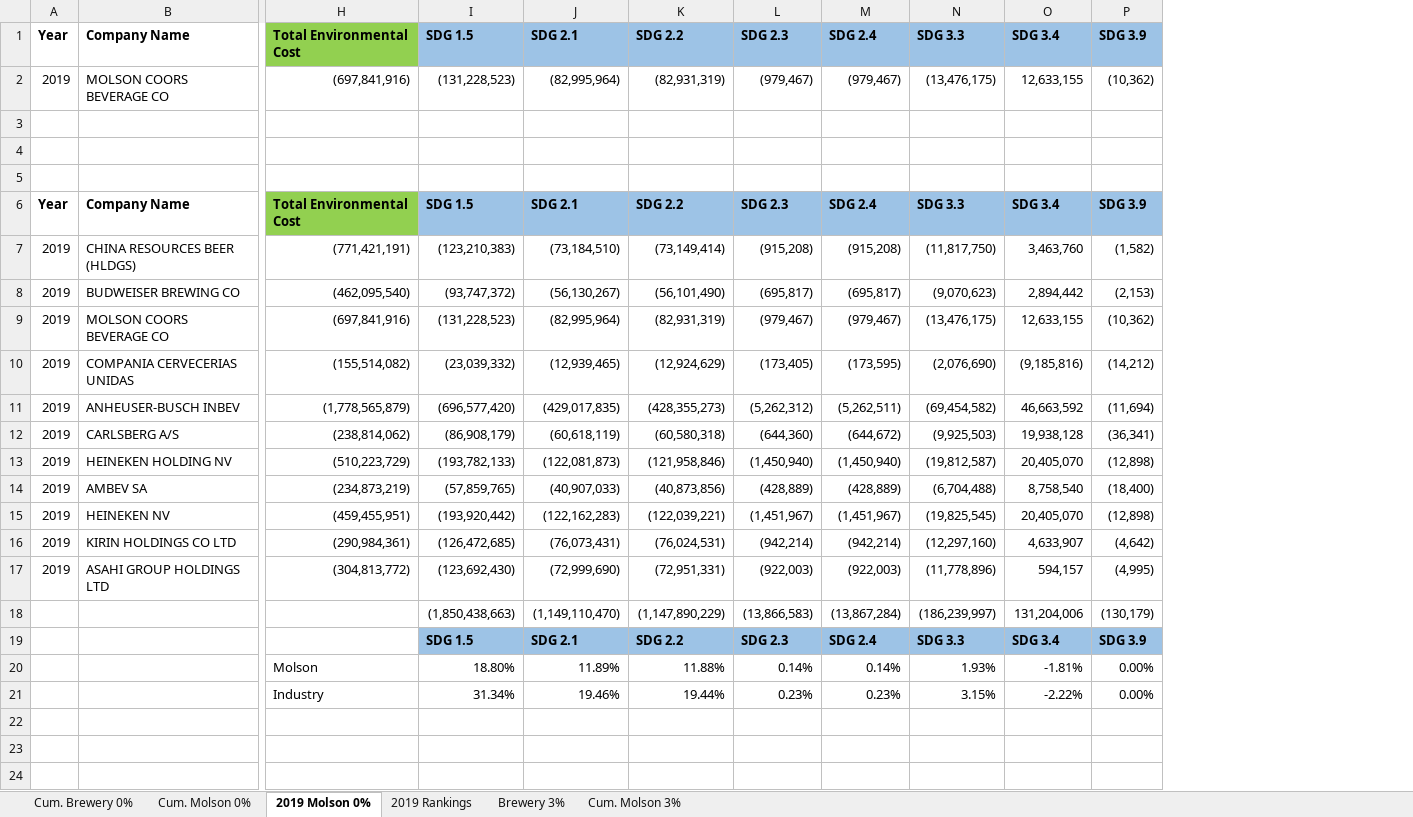
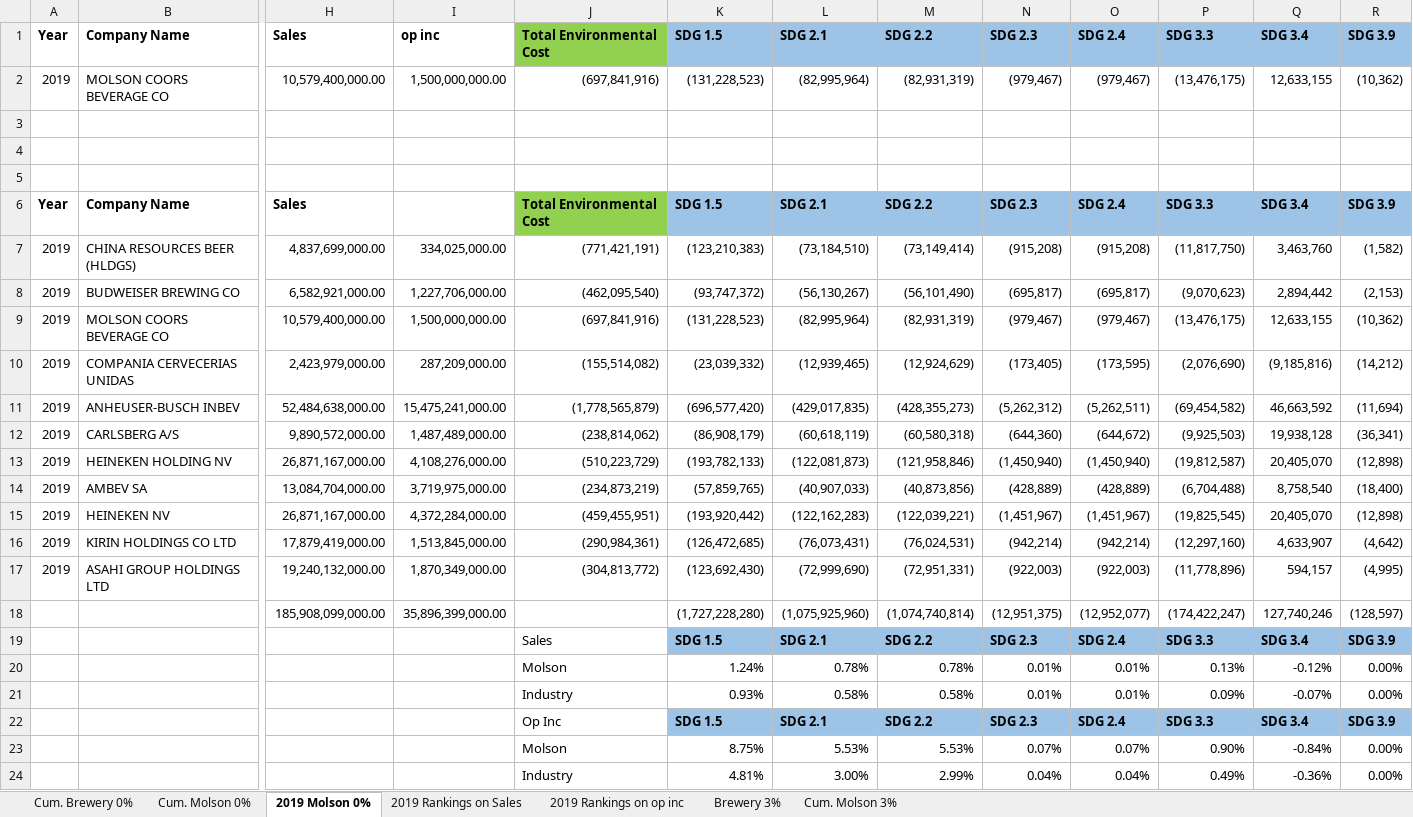
Before and after one commit to yummypugs/SPM-Project-Harvard, an Excel workbook: Data Visualization Molson and Brewery.xlsx, sheet 2019 Molson 0%, drawn as a sheet; only a part is shown, gaps mark what is left out; values as stored, in another font and other column widths than the file's, no borders; charts and pictures not drawn; removed rows and columns are numbered as before the commit, all else as after; rows hold the shown columns only; the diff names each change by its address in the sheet, - before the commit and + after, or states it on an @@ line.

```diff
--- a/Data Visualization Molson and Brewery.xlsx (sheet 2019 Molson 0%)
+++ b/Data Visualization Molson and Brewery.xlsx (sheet 2019 Molson 0%)
-sheet tab: 2019 Rankings
+sheet tab: 2019 Rankings on Sales
+sheet tab: 2019 Rankings on op inc
+column H (Sales), rows 2-17: 10,579,400,000.00 |  |  |  | Sales | 4,837,699,000.00 | 6,582,921,000.00 | 10,579,400,000.00 | 2,423,979,000.00 | 52,484,638,000.00 | 9,890,572,000.00 | 26,871,167,000.00 | 13,084,704,000.00 | 26,871,167,000.00 | 17,879,419,000.00 | 19,240,132,000.00
+column I (op inc), rows 2-17: 1,500,000,000.00 |  |  |  |  | 334,025,000.00 | 1,227,706,000.00 | 1,500,000,000.00 | 287,209,000.00 | 15,475,241,000.00 | 1,487,489,000.00 | 4,108,276,000.00 | 3,719,975,000.00 | 4,372,284,000.00 | 1,513,845,000.00 | 1,870,349,000.00
-row 18:  |  |  | (1,850,438,663) | (1,149,110,470) | (1,147,890,229) | (13,866,583) | (13,867,284) | (186,239,997) | 131,204,006 | (130,179)
+row 18:  |  | 185,908,099,000.00 | 35,896,399,000.00 |  | (1,727,228,280) | (1,075,925,960) | (1,074,740,814) | (12,951,375) | (12,952,077) | (174,422,247) | 127,740,246 | (128,597)
-J19 (Total Environmental Cost): (empty)
+J19 (Total Environmental Cost): Sales
-row 20:  |  | Molson | 18.80% | 11.89% | 11.88% | 0.14% | 0.14% | 1.93% | -1.81% | 0.00%
-row 21:  |  | Industry | 31.34% | 19.46% | 19.44% | 0.23% | 0.23% | 3.15% | -2.22% | 0.00%
+row 20:  |  |  |  | Molson | 1.24% | 0.78% | 0.78% | 0.01% | 0.01% | 0.13% | -0.12% | 0.00%
+row 21:  |  |  |  | Industry | 0.93% | 0.58% | 0.58% | 0.01% | 0.01% | 0.09% | -0.07% | 0.00%
+row 22:  |  |  |  | Op Inc | SDG 1.5 | SDG 2.1 | SDG 2.2 | SDG 2.3 | SDG 2.4 | SDG 3.3 | SDG 3.4 | SDG 3.9
+row 23:  |  |  |  | Molson | 8.75% | 5.53% | 5.53% | 0.07% | 0.07% | 0.90% | -0.84% | 0.00%
+row 24:  |  |  |  | Industry | 4.81% | 3.00% | 2.99% | 0.04% | 0.04% | 0.49% | -0.36% | 0.00%
```
Also changed, not shown: sheet 2019 Rankings on Sales, sheet Cum. Molson 0%, sheet Cum. Brewery 0%, formulas that keep their value, charts or pictures, 5 other files.
